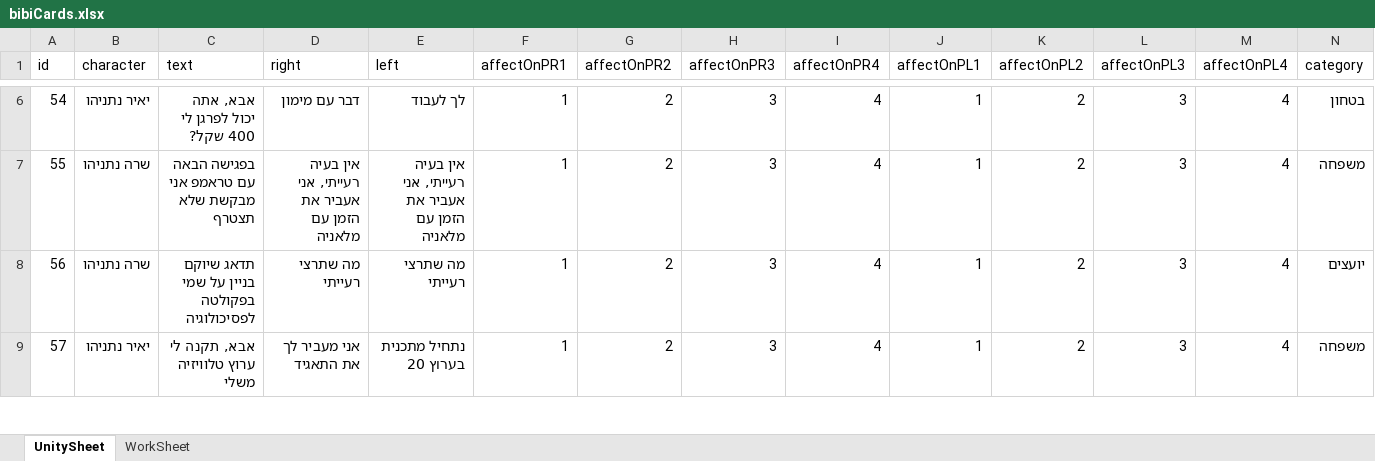
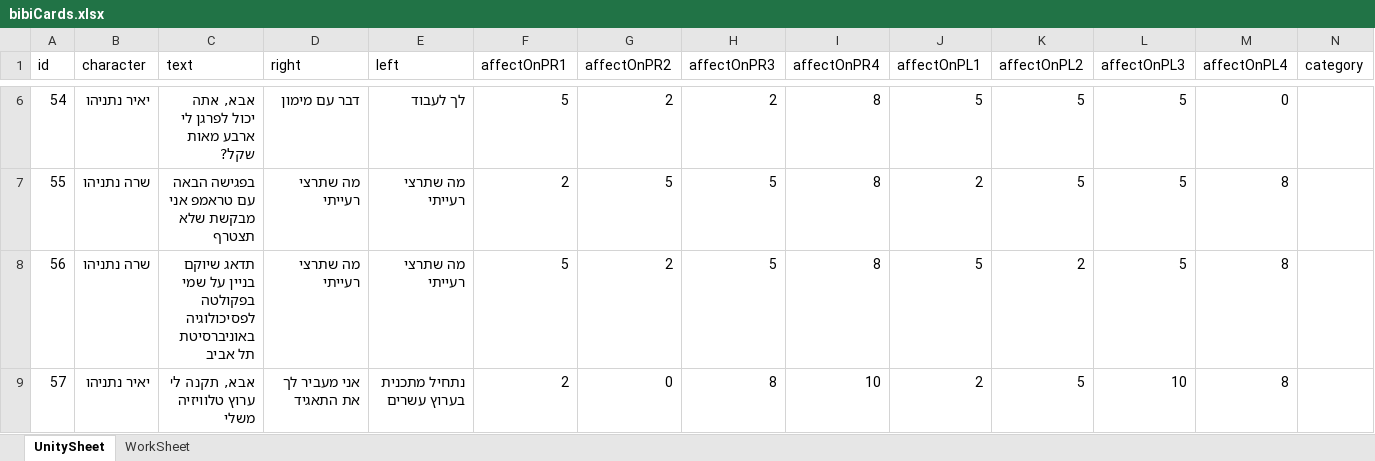
Before and after one commit to dina-dinalevy/BibikingCards, an Excel workbook: Assets/Excel/bibiCards.xlsx, sheet UnitySheet, drawn as a sheet; only a part is shown, gaps mark what is left out; values as stored, in another font and other column widths than the file's, no borders; the diff covers the shown part only; the diff names each change by its address in the sheet, - before the commit and + after, or states it on an @@ line.

```diff
--- a/Assets/Excel/bibiCards.xlsx (sheet UnitySheet)
+++ b/Assets/Excel/bibiCards.xlsx (sheet UnitySheet)
-C6 (text): אבא, אתה יכול לפרגן לי 400 שקל?
+C6 (text): אבא, אתה יכול לפרגן לי ארבע מאות שקל?
-F6 (affectOnPR1): 1
+F6 (affectOnPR1): 5
-H6 (affectOnPR3): 3
+H6 (affectOnPR3): 2
-I6:I8 (affectOnPR4): 4
+I6:I8 (affectOnPR4): 8
-J6 (affectOnPL1): 1
+J6 (affectOnPL1): 5
-K6:K7 (affectOnPL2): 2
+K6:K7 (affectOnPL2): 5
-L6:L8 (affectOnPL3): 3
+L6:L8 (affectOnPL3): 5
-M6 (affectOnPL4): 4
+M6 (affectOnPL4): 0
-N6 (category): בטחון
+N6 (category): (empty)
-D7 (right): אין בעיה רעייתי, אני אעביר את הזמן עם מלאניה
+D7 (right): מה שתרצי רעייתי
-E7 (left): אין בעיה רעייתי, אני אעביר את הזמן עם מלאניה
+E7 (left): מה שתרצי רעייתי
-F7 (affectOnPR1): 1
+F7 (affectOnPR1): 2
-G7 (affectOnPR2): 2
+G7 (affectOnPR2): 5
-H7:H8 (affectOnPR3): 3
+H7:H8 (affectOnPR3): 5
-J7 (affectOnPL1): 1
+J7 (affectOnPL1): 2
-M7:M9 (affectOnPL4): 4
+M7:M9 (affectOnPL4): 8
-N7 (category): משפחה
+N7 (category): (empty)
-C8 (text): …בפקולטה לפסיכולוגיה
+C8 (text): …בפקולטה לפסיכולוגיה באוניברסיטת תל אביב
-F8 (affectOnPR1): 1
+F8 (affectOnPR1): 5
-J8 (affectOnPL1): 1
+J8 (affectOnPL1): 5
-N8 (category): יועצים
+N8 (category): (empty)
-E9 (left): נתחיל מתכנית בערוץ 20
+E9 (left): נתחיל מתכנית בערוץ עשרים
-F9 (affectOnPR1): 1
+F9 (affectOnPR1): 2
-G9 (affectOnPR2): 2
+G9 (affectOnPR2): 0
-H9 (affectOnPR3): 3
+H9 (affectOnPR3): 8
-I9 (affectOnPR4): 4
+I9 (affectOnPR4): 10
-J9 (affectOnPL1): 1
+J9 (affectOnPL1): 2
-K9 (affectOnPL2): 2
+K9 (affectOnPL2): 5
-L9 (affectOnPL3): 3
+L9 (affectOnPL3): 10
-N9 (category): משפחה
+N9 (category): (empty)
```
Also changed, not shown: 1 added row, 3 removed rows, 138 edited cells and cell formats elsewhere in this sheet, 40 other files.
